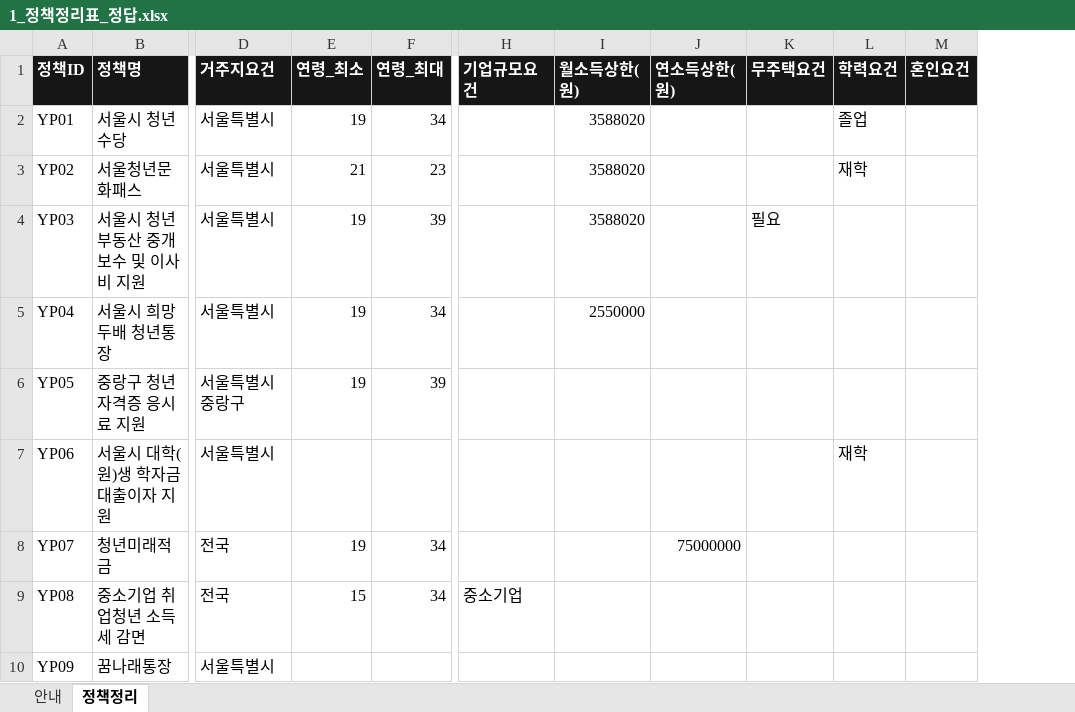
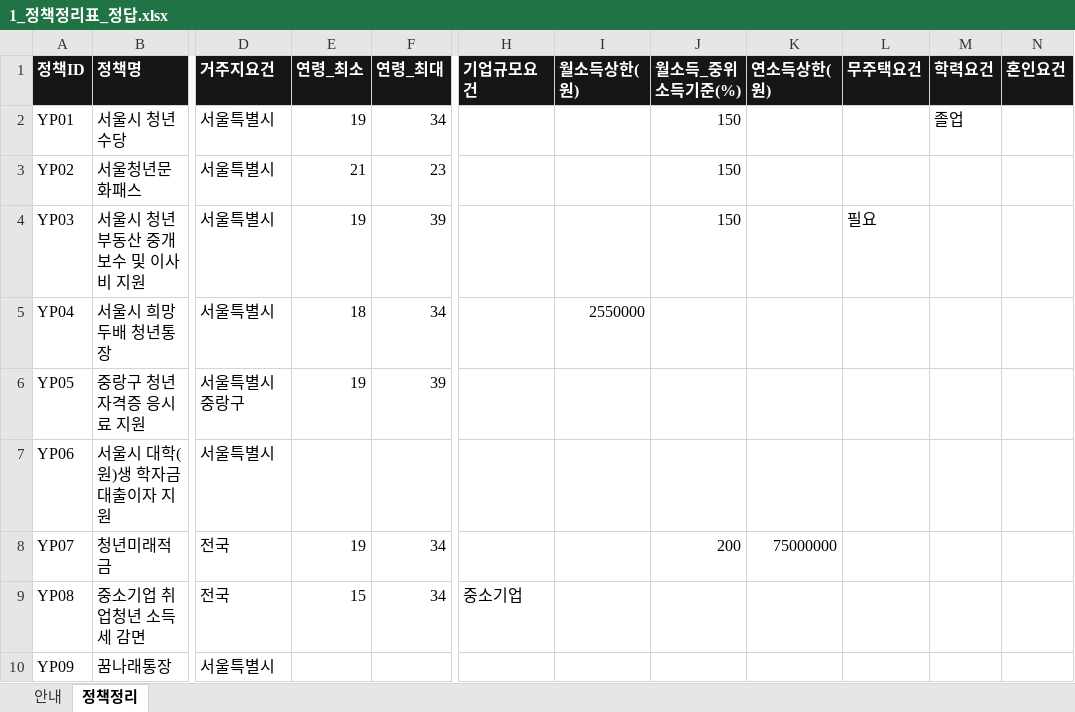
Before and after one commit to ohilikeit/catchup, an Excel workbook: problems/marketing/1.youth_policy/eval/answer_key/1_정책정리표_정답.xlsx, sheet 정책정리, drawn as a sheet; only a part is shown, gaps mark what is left out; values as stored, in another font and other column widths than the file's, no borders; addresses are those after the commit; the diff names each change by its address in the sheet, - before the commit and + after, or states it on an @@ line.

```diff
--- a/problems/marketing/1.youth_policy/eval/answer_key/1_정책정리표_정답.xlsx (sheet 정책정리)
+++ b/problems/marketing/1.youth_policy/eval/answer_key/1_정책정리표_정답.xlsx (sheet 정책정리)
+column J (월소득_중위소득기준(%)), rows 2-8: 150 | 150 | 150 |  |  |  | 200
-I2:I4 (월소득상한(원)): 3588020
+I2:I4 (월소득상한(원)): (empty)
-M3 (학력요건): 재학
+M3 (학력요건): (empty)
-E5 (연령_최소): 19
+E5 (연령_최소): 18
-M7 (학력요건): 재학
+M7 (학력요건): (empty)
```
Also changed, not shown: sheet 안내, problems/marketing/1.youth_policy/eval/answer_key/2_추천리스트_정답.xlsx, problems/marketing/1.youth_policy/데이터/1_정책정리표_제출용.xlsx, 11 other files.
